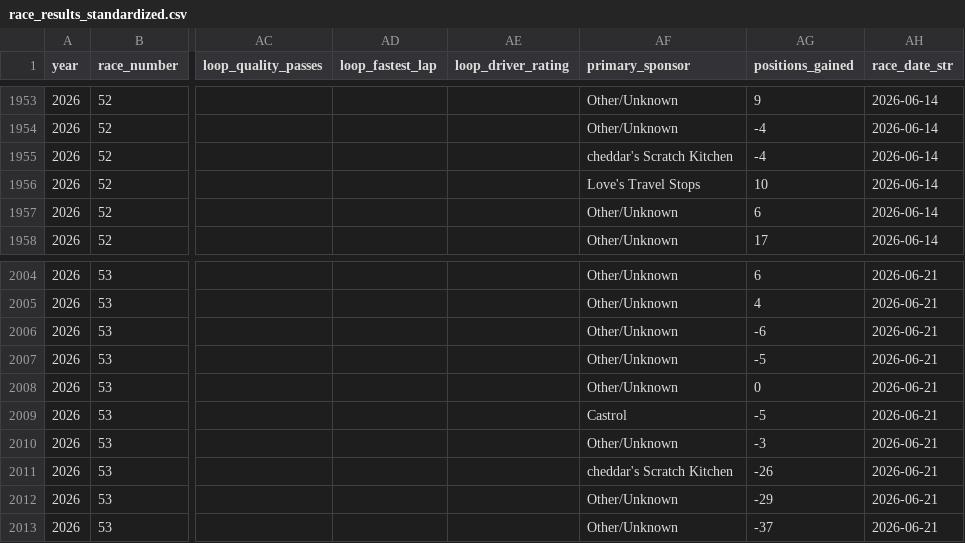
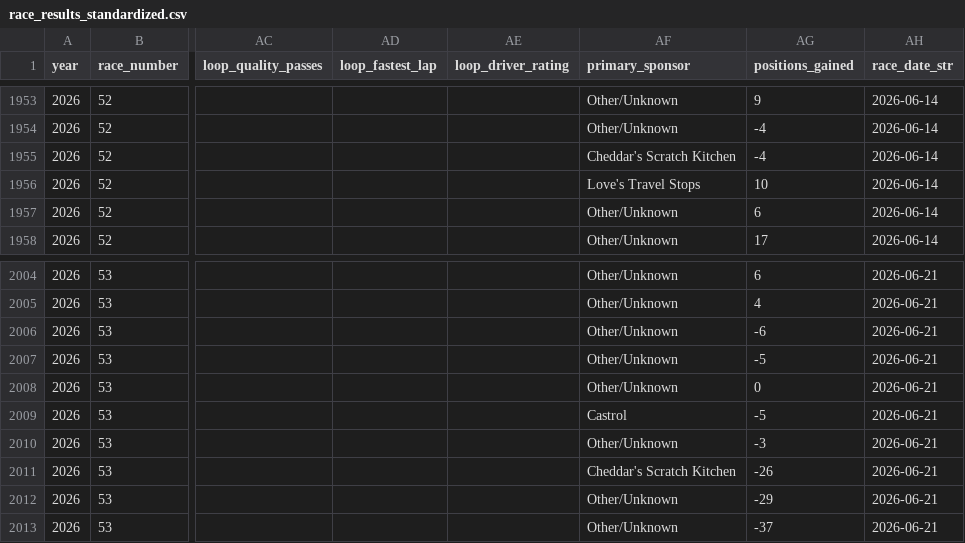
Before and after one commit to lloyd-todaro/NASCAR-Externship, a CSV file: code/data/processed/race_results_standardized.csv, drawn as a sheet; only a part is shown, gaps mark what is left out; the diff covers the shown part only; the diff names each change by its address in the sheet, - before the commit and + after, or states it on an @@ line.

```diff
--- a/code/data/processed/race_results_standardized.csv
+++ b/code/data/processed/race_results_standardized.csv
-AF1955 (primary_sponsor): cheddar's Scratch Kitchen
+AF1955 (primary_sponsor): Cheddar's Scratch Kitchen
-AF2011 (primary_sponsor): cheddar's Scratch Kitchen
+AF2011 (primary_sponsor): Cheddar's Scratch Kitchen
```
Also changed, not shown: 10 edited cells elsewhere in this file, code/data/processed/driver_stats_2025-6.csv, code/data/processed/master_dataset.csv, 12 other files.
